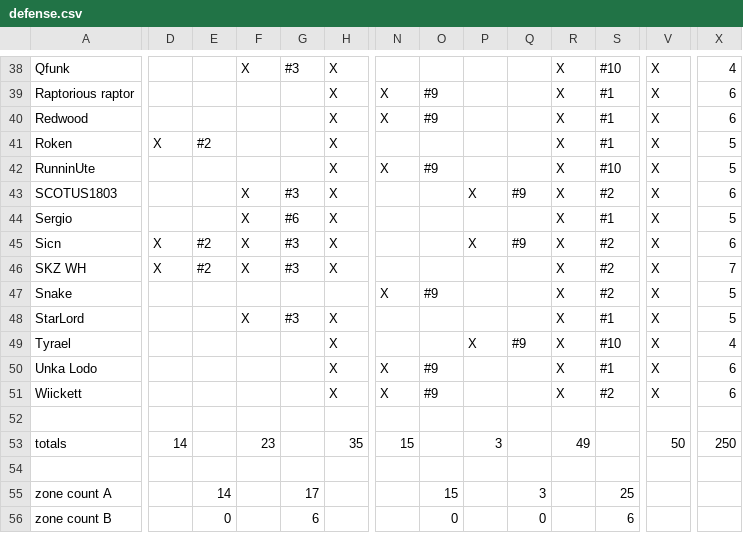
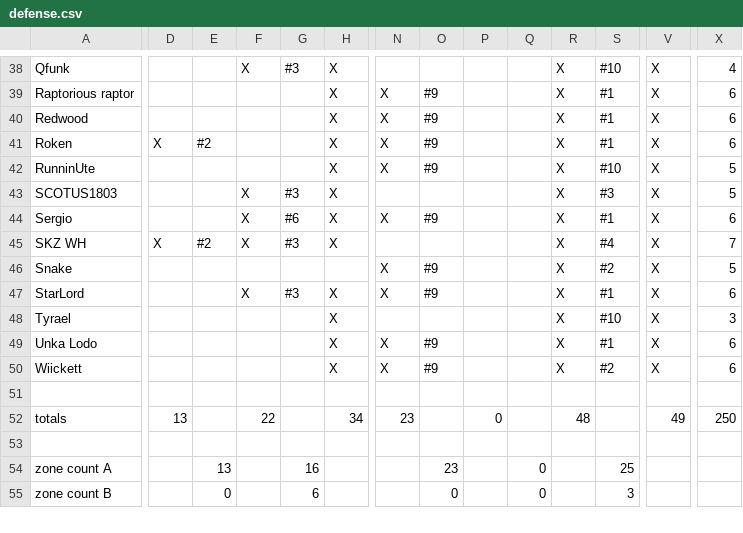
Before and after one commit to robotic-monkey/swf, a CSV file: src/defense.csv, drawn as a sheet; only a part is shown, gaps mark what is left out; removed rows and columns are numbered as before the commit, all else as after; rows hold the shown columns only; the diff covers the shown part only; the diff names each change by its address in the sheet, - before the commit and + after, or states it on an @@ line.

```diff
--- a/src/defense.csv
+++ b/src/defense.csv
-N41: (empty)
+N41: X
-O41: (empty)
+O41: #9
-X41: 5
+X41: 6
-P43: X
+P43: (empty)
-Q43: #9
+Q43: (empty)
-S43: #2
+S43: #3
-X43: 6
+X43: 5
-N44: (empty)
+N44: X
-O44: (empty)
+O44: #9
-X44: 5
+X44: 6
-row 45: Sicn | X | #2 | X | #3 | X |  |  | X | #9 | X | #2 | X | 6
-S45: #2
+S45: #4
-N47: (empty)
+N47: X
-O47: (empty)
+O47: #9
-X47: 5
+X47: 6
-P48: X
+P48: (empty)
-Q48: #9
+Q48: (empty)
-X48: 4
+X48: 3
-D52: 14
+D52: 13
-F52: 23
+F52: 22
-H52: 35
+H52: 34
-N52: 15
+N52: 23
-P52: 3
+P52: 0
-R52: 49
+R52: 48
-V52: 50
+V52: 49
-E54: 14
+E54: 13
-G54: 17
+G54: 16
-O54: 15
+O54: 23
-Q54: 3
+Q54: 0
-S55: 6
+S55: 3
```
Also changed, not shown: 2 added rows, 2 removed rows and 23 edited cells elsewhere in this file, 3 other files.
